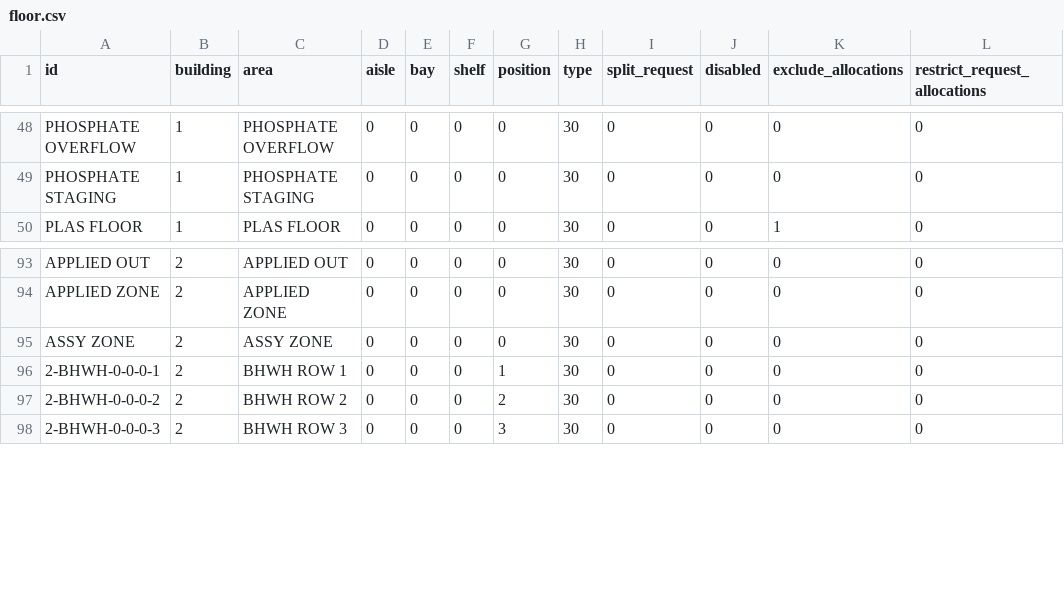
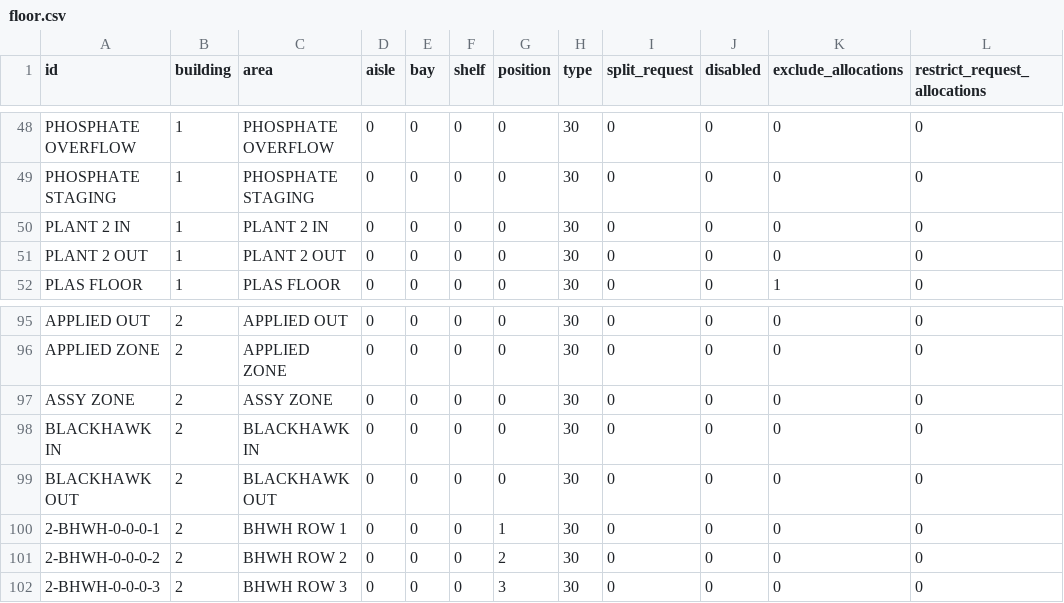
Before and after one commit to JustinLaureano/wmsa, a CSV file: core/database/data/storage_locations/floor.csv, drawn as a sheet; only a part is shown, gaps mark what is left out; the diff names each change by its address in the sheet, - before the commit and + after, or states it on an @@ line.

```diff
--- a/core/database/data/storage_locations/floor.csv
+++ b/core/database/data/storage_locations/floor.csv
+row 50: PLANT 2 IN | 1 | PLANT 2 IN | 0 | 0 | 0 | 0 | 30 | 0 | 0 | 0 | 0
+row 51: PLANT 2 OUT | 1 | PLANT 2 OUT | 0 | 0 | 0 | 0 | 30 | 0 | 0 | 0 | 0
+row 98: BLACKHAWK IN | 2 | BLACKHAWK IN | 0 | 0 | 0 | 0 | 30 | 0 | 0 | 0 | 0
+row 99: BLACKHAWK OUT | 2 | BLACKHAWK OUT | 0 | 0 | 0 | 0 | 30 | 0 | 0 | 0 | 0
```
Also changed, not shown: core/database/data/storage_location_areas/building_one.csv, core/database/data/storage_location_areas/building_two.csv, 10 other files.
